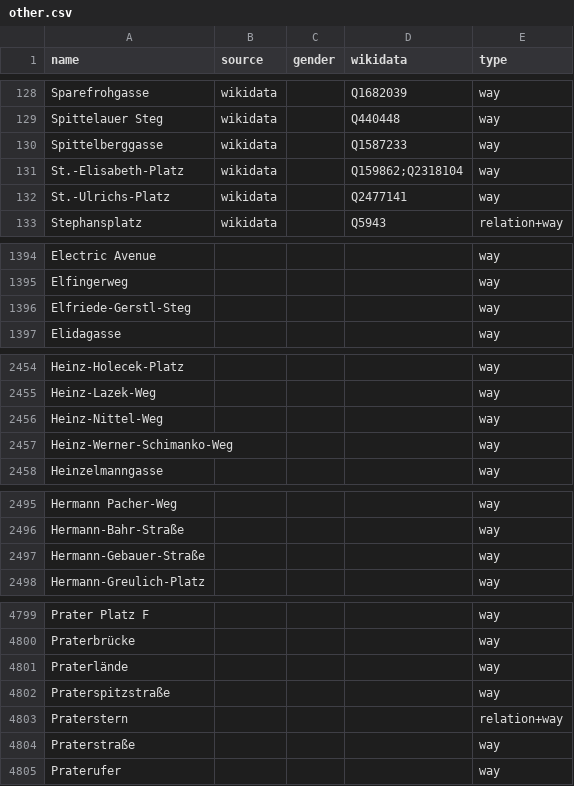
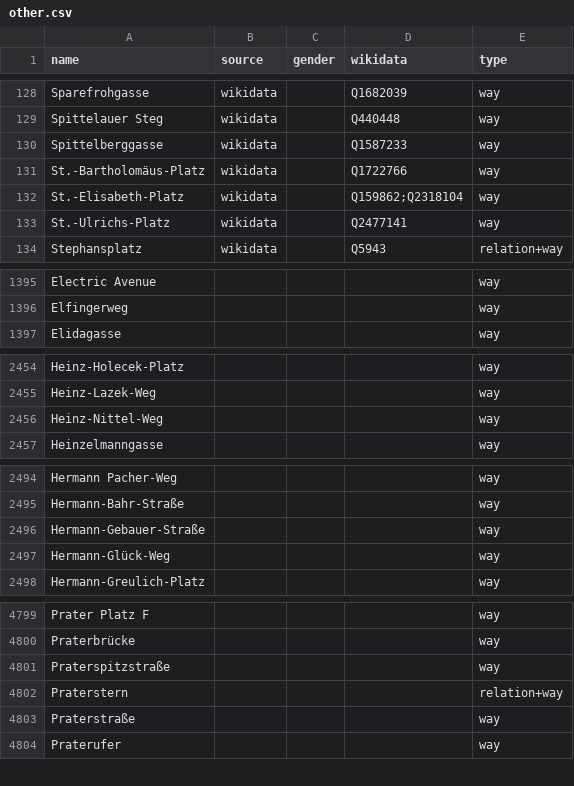
Before and after one commit to EqualStreetNames/equalstreetnames-vienna, a CSV file: data/other.csv, drawn as a sheet; only a part is shown, gaps mark what is left out; removed rows and columns are numbered as before the commit, all else as after; the diff covers the shown part only; the diff names each change by its address in the sheet, - before the commit and + after, or states it on an @@ line.

```diff
--- a/data/other.csv
+++ b/data/other.csv
+row 131: St.-Bartholomäus-Platz | wikidata |  | Q1722766 | way
-row 1396: Elfriede-Gerstl-Steg |  |  |  | way
-row 2457: Heinz-Werner-Schimanko-Weg |  |  |  | way
+row 2497: Hermann-Glück-Weg |  |  |  | way
-row 4801: Praterlände |  |  |  | way
```
Also changed, not shown: 1 edited cell elsewhere in this file, data/gender.csv, 4 other files.
